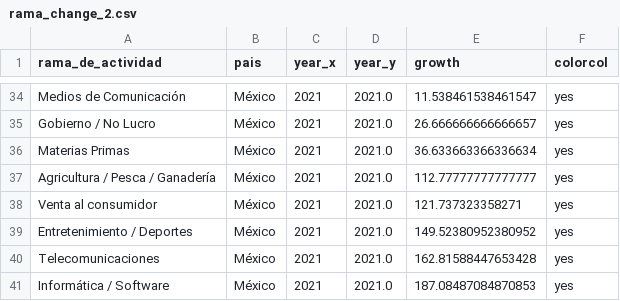
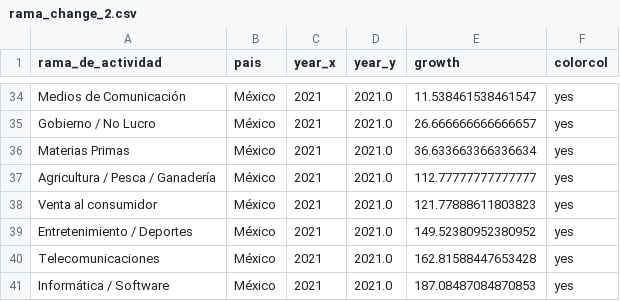
Before and after one commit to AlvaroAltamiranoM/unilyrics-hotmail.com, a CSV file: tables/rama_change_2.csv, drawn as a sheet; only a part is shown, gaps mark what is left out.

```diff
--- a/tables/rama_change_2.csv
+++ b/tables/rama_change_2.csv
@@ -37,3 +37,3 @@ Materias Primas,México,2021,2021.0,36.633663366336634,yes
 Agricultura / Pesca / Ganadería,México,2021,2021.0,112.77777777777777,yes
-Venta al consumidor,México,2021,2021.0,121.737323358271,yes
+Venta al consumidor,México,2021,2021.0,121.77888611803823,yes
 Entretenimiento / Deportes,México,2021,2021.0,149.52380952380952,yes
```
Also changed, not shown: tables/google.csv, tables/table0.csv, 4 other files.
